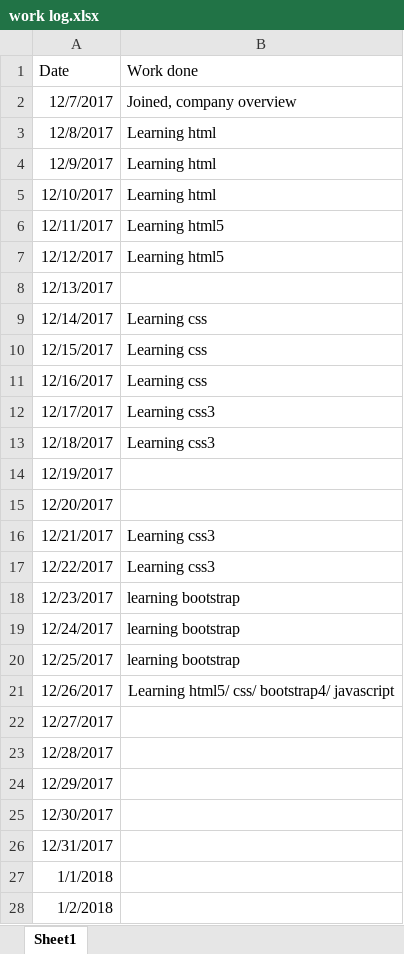
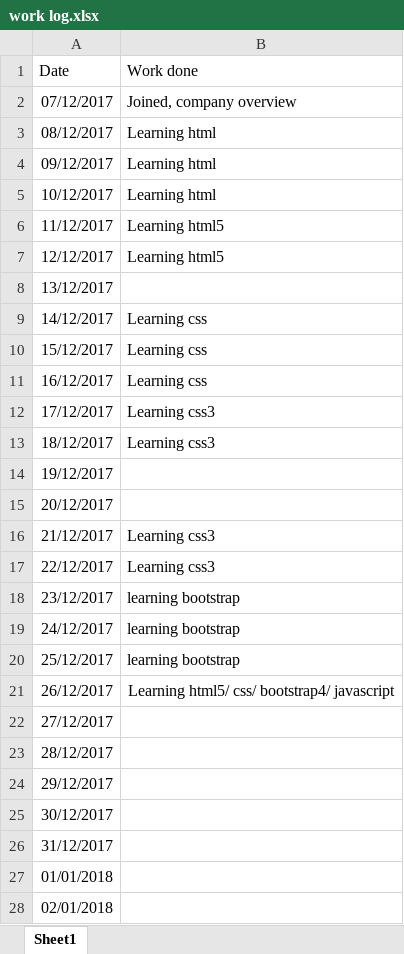
Before and after one commit to Burhanaslamwani/python, an Excel workbook: worklog/work log.xlsx, sheet Sheet1, drawn as a sheet; only a part is shown; values as stored, in another font and other column widths than the file's, no borders; the diff covers the shown part only; the diff names each change by its address in the sheet, - before the commit and + after, or states it on an @@ line.

```diff
--- a/worklog/work log.xlsx (sheet Sheet1)
+++ b/worklog/work log.xlsx (sheet Sheet1)
-A2 (Date): 12/7/2017
+A2 (Date): 07/12/2017
-A3 (Date): 12/8/2017
+A3 (Date): 08/12/2017
-A4 (Date): 12/9/2017
+A4 (Date): 09/12/2017
-A5 (Date): 12/10/2017
+A5 (Date): 10/12/2017
-A6 (Date): 12/11/2017
+A6 (Date): 11/12/2017
-A8 (Date): 12/13/2017
+A8 (Date): 13/12/2017
-A9 (Date): 12/14/2017
+A9 (Date): 14/12/2017
-A10 (Date): 12/15/2017
+A10 (Date): 15/12/2017
-A11 (Date): 12/16/2017
+A11 (Date): 16/12/2017
-A12 (Date): 12/17/2017
+A12 (Date): 17/12/2017
-A13 (Date): 12/18/2017
+A13 (Date): 18/12/2017
-A14 (Date): 12/19/2017
+A14 (Date): 19/12/2017
-A15 (Date): 12/20/2017
+A15 (Date): 20/12/2017
-A16 (Date): 12/21/2017
+A16 (Date): 21/12/2017
-A17 (Date): 12/22/2017
+A17 (Date): 22/12/2017
-A18 (Date): 12/23/2017
+A18 (Date): 23/12/2017
-A19 (Date): 12/24/2017
+A19 (Date): 24/12/2017
-A20 (Date): 12/25/2017
+A20 (Date): 25/12/2017
-A21 (Date): 12/26/2017
+A21 (Date): 26/12/2017
-A22 (Date): 12/27/2017
+A22 (Date): 27/12/2017
-A23 (Date): 12/28/2017
+A23 (Date): 28/12/2017
-A24 (Date): 12/29/2017
+A24 (Date): 29/12/2017
-A25 (Date): 12/30/2017
+A25 (Date): 30/12/2017
-A26 (Date): 12/31/2017
+A26 (Date): 31/12/2017
-A27 (Date): 1/1/2018
+A27 (Date): 01/01/2018
-A28 (Date): 1/2/2018
+A28 (Date): 02/01/2018
```
Also changed, not shown: 6 added rows and 48 edited cells elsewhere in this sheet, 1 other file.
